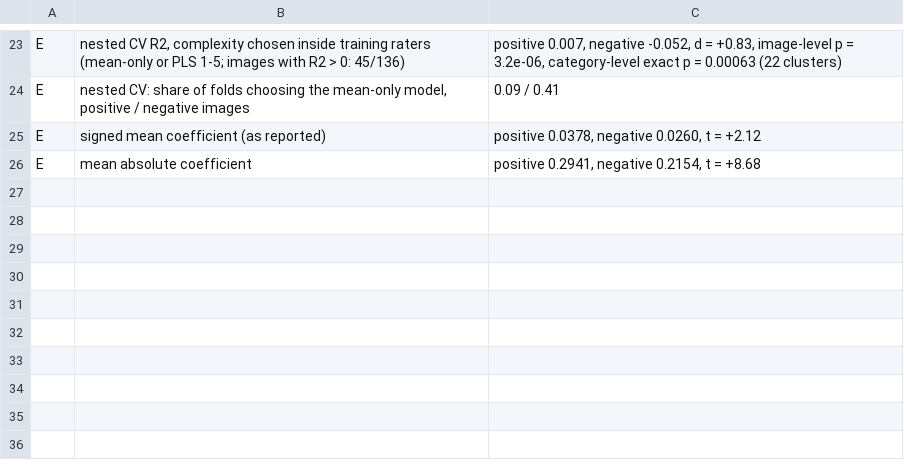
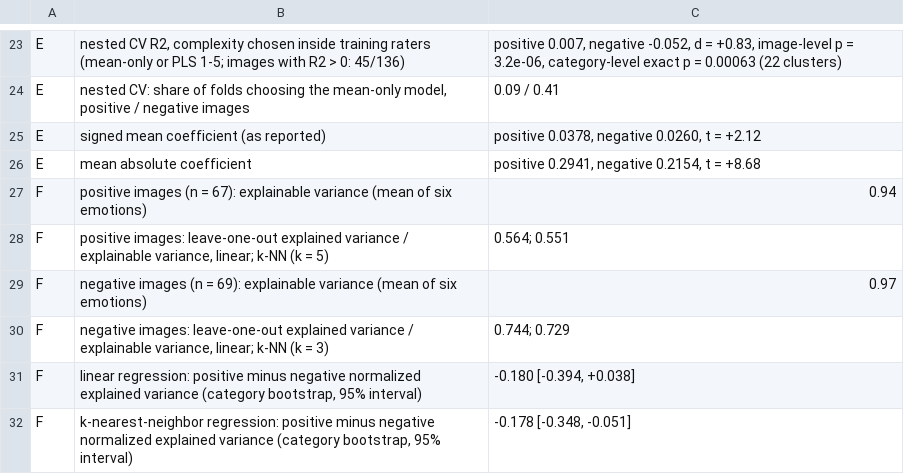
Before and after one commit to daisyburr/Emotion_Similarity, a CSV file: Analysis/figs/robustness_studies1to3.csv, drawn as a sheet; only a part is shown, gaps mark what is left out.

Commit message:
Robustness checks: add Cowen & Keltner style cross-validated regression for Study 3

```diff
--- a/Analysis/figs/robustness_studies1to3.csv
+++ b/Analysis/figs/robustness_studies1to3.csv
@@ -26 +26,7 @@ E,signed mean coefficient (as reported),"positive 0.0378, negative 0.0260, t = +
 E,mean absolute coefficient,"positive 0.2941, negative 0.2154, t = +8.68"
+F,positive images (n = 67): explainable variance (mean of six emotions),0.94
+F,"positive images: leave-one-out explained variance / explainable variance, linear; k-NN (k = 5)",0.564; 0.551
+F,negative images (n = 69): explainable variance (mean of six emotions),0.97
+F,"negative images: leave-one-out explained variance / explainable variance, linear; k-NN (k = 3)",0.744; 0.729
+F,"linear regression: positive minus negative normalized explained variance (category bootstrap, 95% interval)","-0.180 [-0.394, +0.038]"
+F,"k-nearest-neighbor regression: positive minus negative normalized explained variance (category bootstrap, 95% interval)","-0.178 [-0.348, -0.051]"
```
Also changed, not shown: 1 other file.
